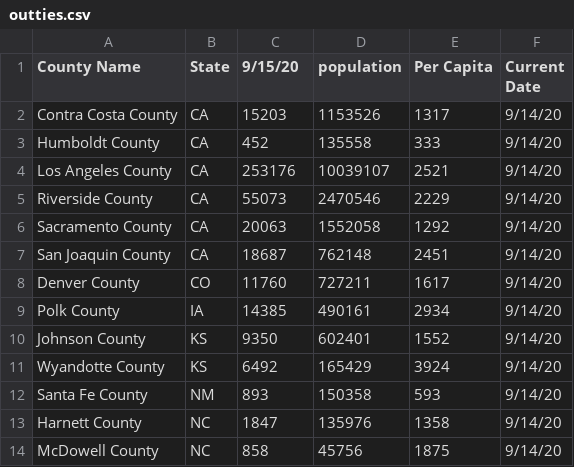
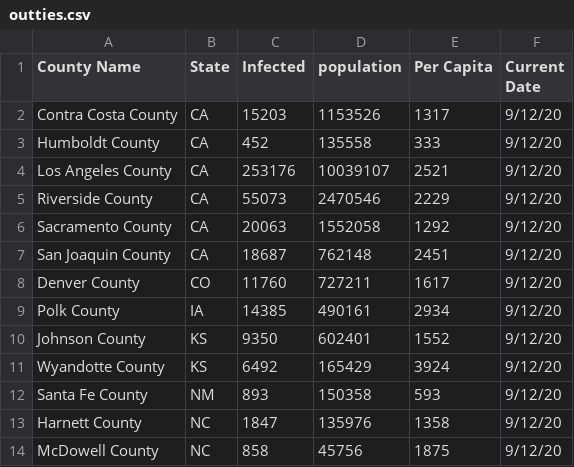
Before and after one commit to sudoxx2/covid_daily_updates, a CSV file: outties.csv, drawn as a sheet.

```diff
--- a/outties.csv
+++ b/outties.csv
@@ -1,14 +1,14 @@
-County Name,State,9/15/20,population,Per Capita,Current Date
-Contra Costa County,CA,15203,1153526,1317,9/14/20
-Humboldt County,CA,452,135558,333,9/14/20
-Los Angeles County,CA,253176,10039107,2521,9/14/20
-Riverside County,CA,55073,2470546,2229,9/14/20
-Sacramento County,CA,20063,1552058,1292,9/14/20
-San Joaquin County,CA,18687,762148,2451,9/14/20
-Denver County,CO,11760,727211,1617,9/14/20
-Polk County,IA,14385,490161,2934,9/14/20
-Johnson County,KS,9350,602401,1552,9/14/20
-Wyandotte County,KS,6492,165429,3924,9/14/20
-Santa Fe County,NM,893,150358,593,9/14/20
-Harnett County,NC,1847,135976,1358,9/14/20
-McDowell County,NC,858,45756,1875,9/14/20
+County Name,State,Infected,population,Per Capita,Current Date
+Contra Costa County,CA,15203,1153526,1317,9/12/20
+Humboldt County,CA,452,135558,333,9/12/20
+Los Angeles County,CA,253176,10039107,2521,9/12/20
+Riverside County,CA,55073,2470546,2229,9/12/20
+Sacramento County,CA,20063,1552058,1292,9/12/20
+San Joaquin County,CA,18687,762148,2451,9/12/20
+Denver County,CO,11760,727211,1617,9/12/20
+Polk County,IA,14385,490161,2934,9/12/20
+Johnson County,KS,9350,602401,1552,9/12/20
+Wyandotte County,KS,6492,165429,3924,9/12/20
+Santa Fe County,NM,893,150358,593,9/12/20
+Harnett County,NC,1847,135976,1358,9/12/20
+McDowell County,NC,858,45756,1875,9/12/20
```
Also changed, not shown: outey.csv.
